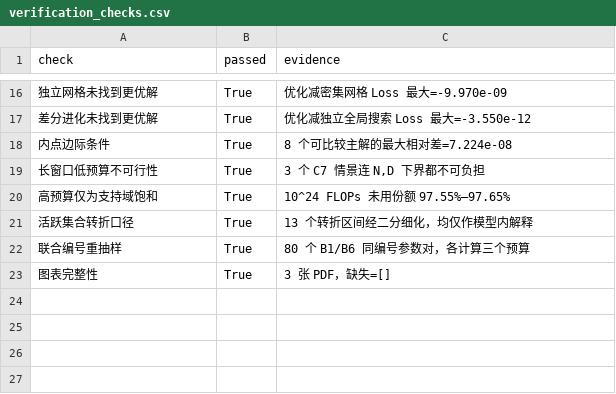
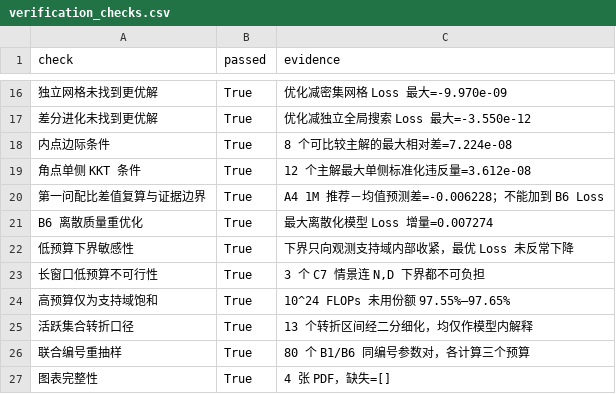
Before and after one commit to serendip215-cell/math_model, a CSV file: F题_初步方案/outputs/problem3/results/verification_checks.csv, drawn as a sheet; only a part is shown, gaps mark what is left out; addresses are those after the commit; the diff names each change by its address in the sheet, - before the commit and + after, or states it on an @@ line.

```diff
--- a/F题_初步方案/outputs/problem3/results/verification_checks.csv
+++ b/F题_初步方案/outputs/problem3/results/verification_checks.csv
+row 19: 角点单侧 KKT 条件 | True | 12 个主解最大单侧标准化违反量=3.612e-08
+row 20: 第一问配比差值复算与证据边界 | True | A4 1M 推荐－均值预测差=-0.006228；不能加到 B6 Loss
+row 21: B6 离散质量重优化 | True | 最大离散化模型 Loss 增量=0.007274
+row 22: 低预算下界敏感性 | True | 下界只向观测支持域内部收紧，最优 Loss 未反常下降
-C27 (evidence): 3 张 PDF，缺失=[]
+C27 (evidence): 4 张 PDF，缺失=[]
```
Also changed, not shown: F题_初步方案/outputs/problem3/results/figure_manifest.csv, F题_初步方案/outputs/problem3/results/marginal_kkt_checks.csv, 20 other files.
